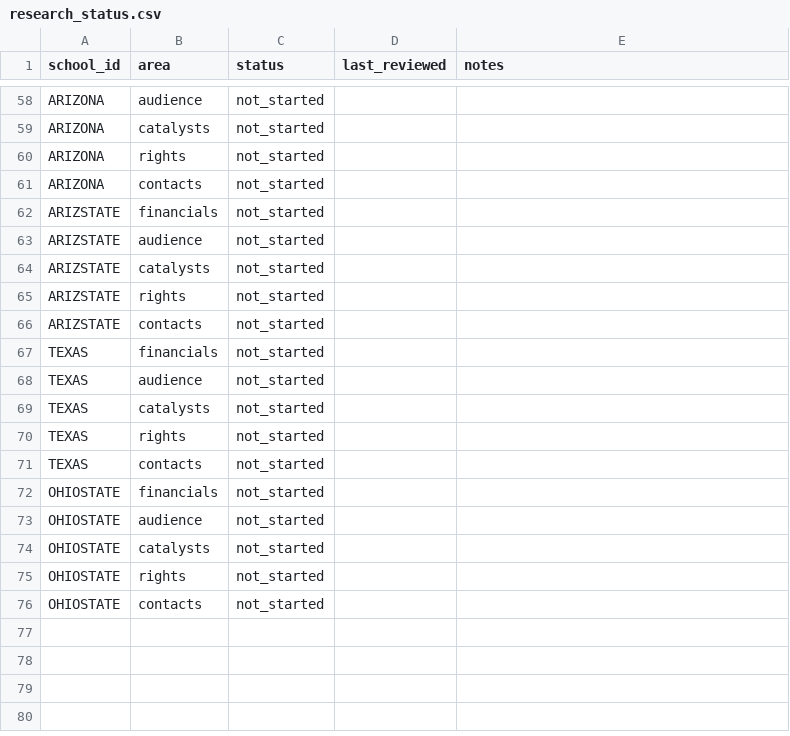
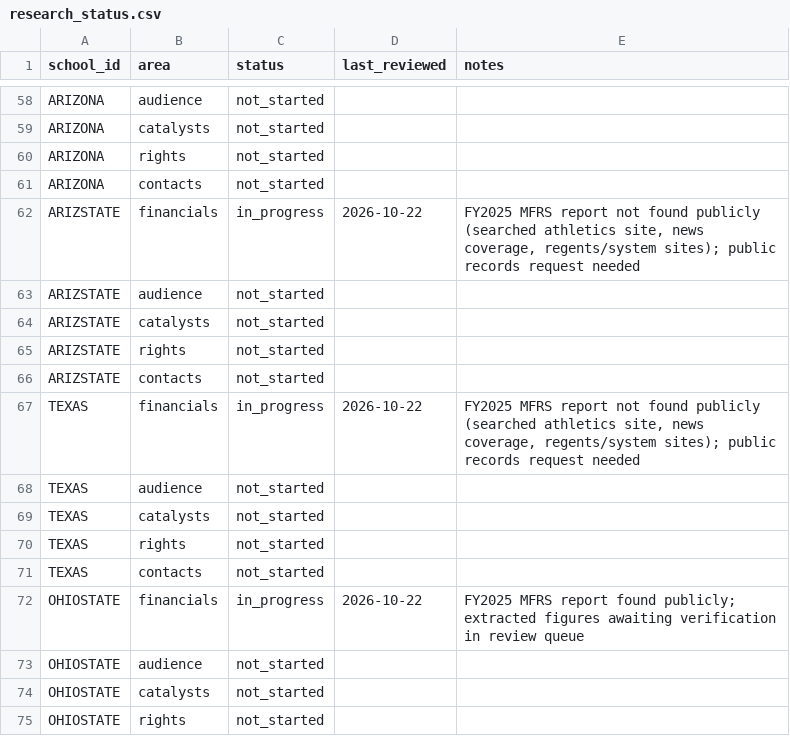
Before and after one commit to harrelltucker/anvara-college-dashboard, a CSV file: data/research/research_status.csv, drawn as a sheet; only a part is shown, gaps mark what is left out; the shorter side is filled out with more unchanged rows; the diff covers the shown part only.

```diff
--- a/data/research/research_status.csv
+++ b/data/research/research_status.csv
@@ -61,3 +61,3 @@ ARIZONA,rights,not_started,,
 ARIZONA,contacts,not_started,,
-ARIZSTATE,financials,not_started,,
+ARIZSTATE,financials,in_progress,2026-10-22,"FY2025 MFRS report not found publicly (searched athletics site, news coverage, regents/system sites); public records request needed"
 ARIZSTATE,audience,not_started,,
@@ -66,3 +66,3 @@ ARIZSTATE,rights,not_started,,
 ARIZSTATE,contacts,not_started,,
-TEXAS,financials,not_started,,
+TEXAS,financials,in_progress,2026-10-22,"FY2025 MFRS report not found publicly (searched athletics site, news coverage, regents/system sites); public records request needed"
 TEXAS,audience,not_started,,
@@ -71,3 +71,3 @@ TEXAS,rights,not_started,,
 TEXAS,contacts,not_started,,
-OHIOSTATE,financials,not_started,,
+OHIOSTATE,financials,in_progress,2026-10-22,FY2025 MFRS report found publicly; extracted figures awaiting verification in review queue
 OHIOSTATE,audience,not_started,,
```
Also changed, not shown: 36 edited cells elsewhere in this file, data/pending/findings.csv, 4 other files.
